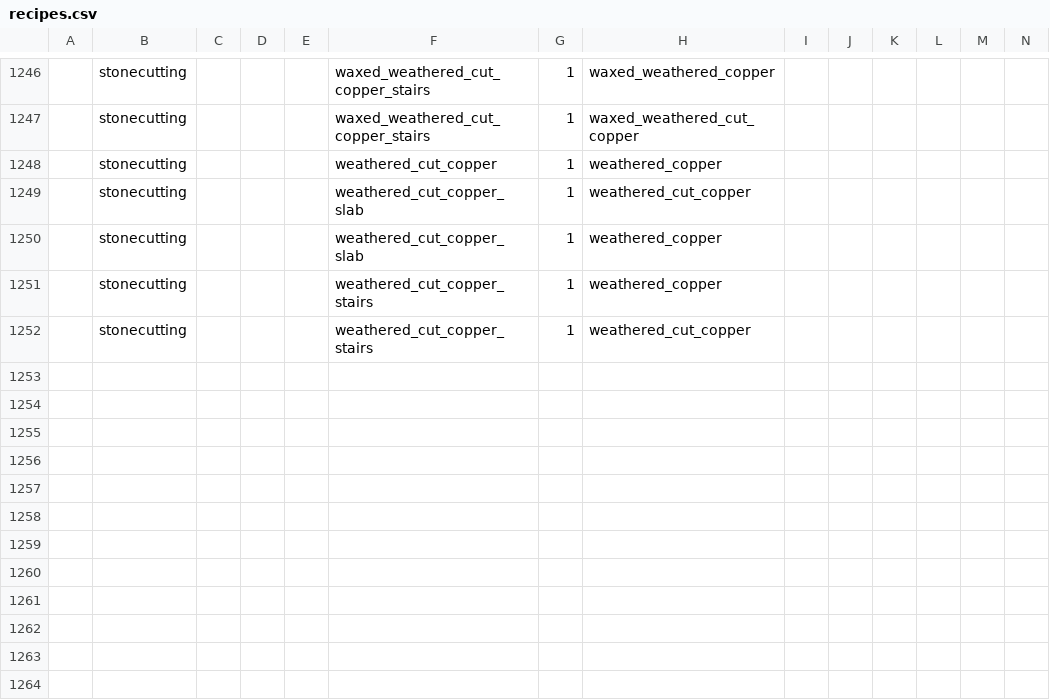
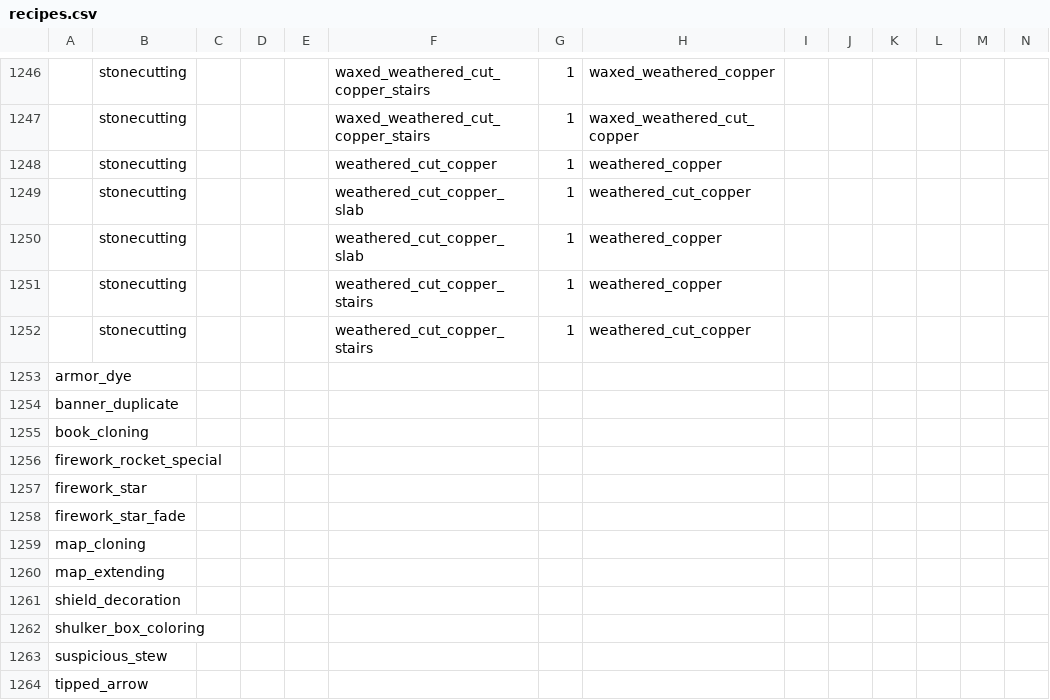
Before and after one commit to Compsogbrickus/Mason, a CSV file: sources/recipes/recipes.csv, drawn as a sheet; only a part is shown, gaps mark what is left out; rows hold the shown columns only; the diff names each change by its address in the sheet, - before the commit and + after, or states it on an @@ line.

Commit message:
Make non-standard recipes obtainable

```diff
--- a/sources/recipes/recipes.csv
+++ b/sources/recipes/recipes.csv
+row 1253: armor_dye
+row 1254: banner_duplicate
+row 1255: book_cloning
+row 1256: firework_rocket_special
+row 1257: firework_star
+row 1258: firework_star_fade
+row 1259: map_cloning
+row 1260: map_extending
+row 1261: shield_decoration
+row 1262: shulker_box_coloring
+row 1263: suspicious_stew
+row 1264: tipped_arrow
```
Also changed, not shown: 13 other files.
